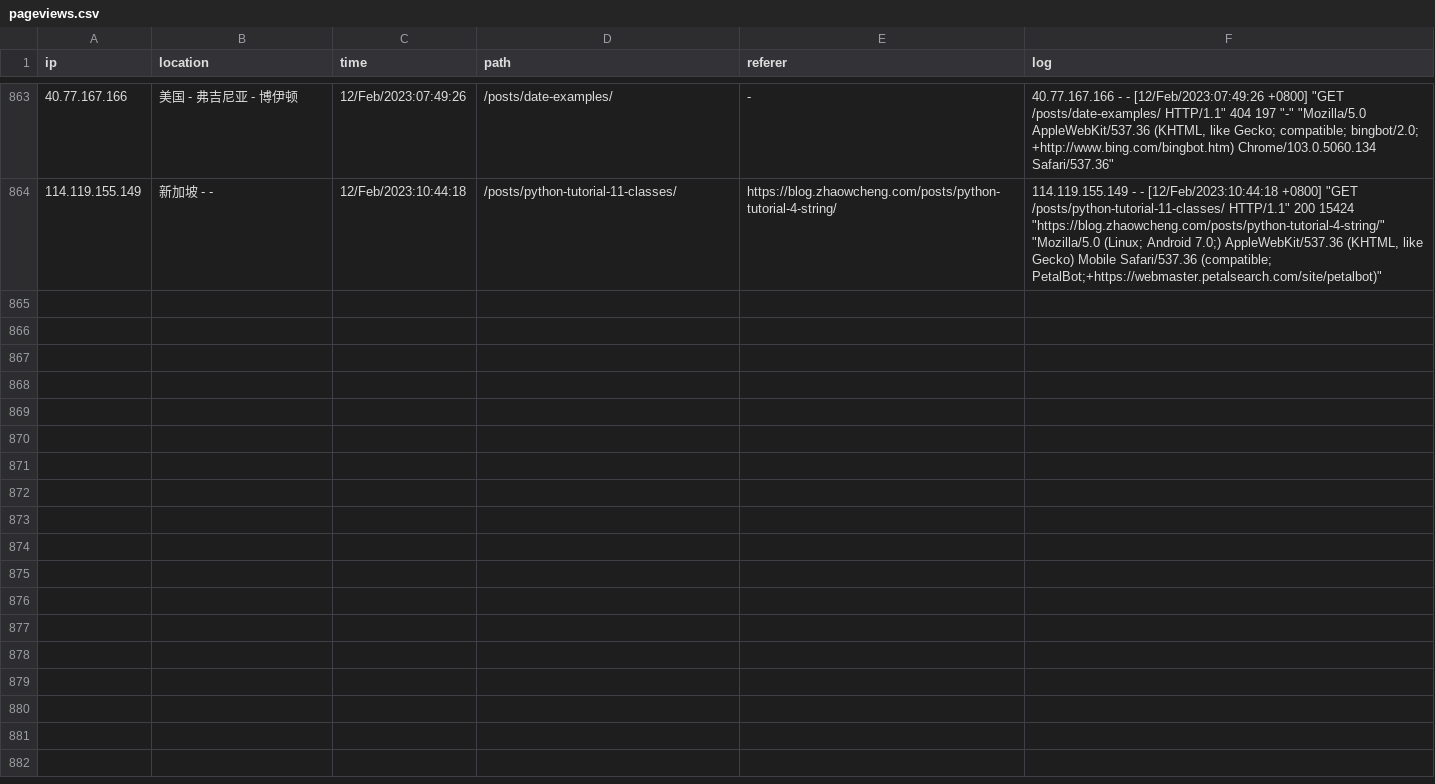
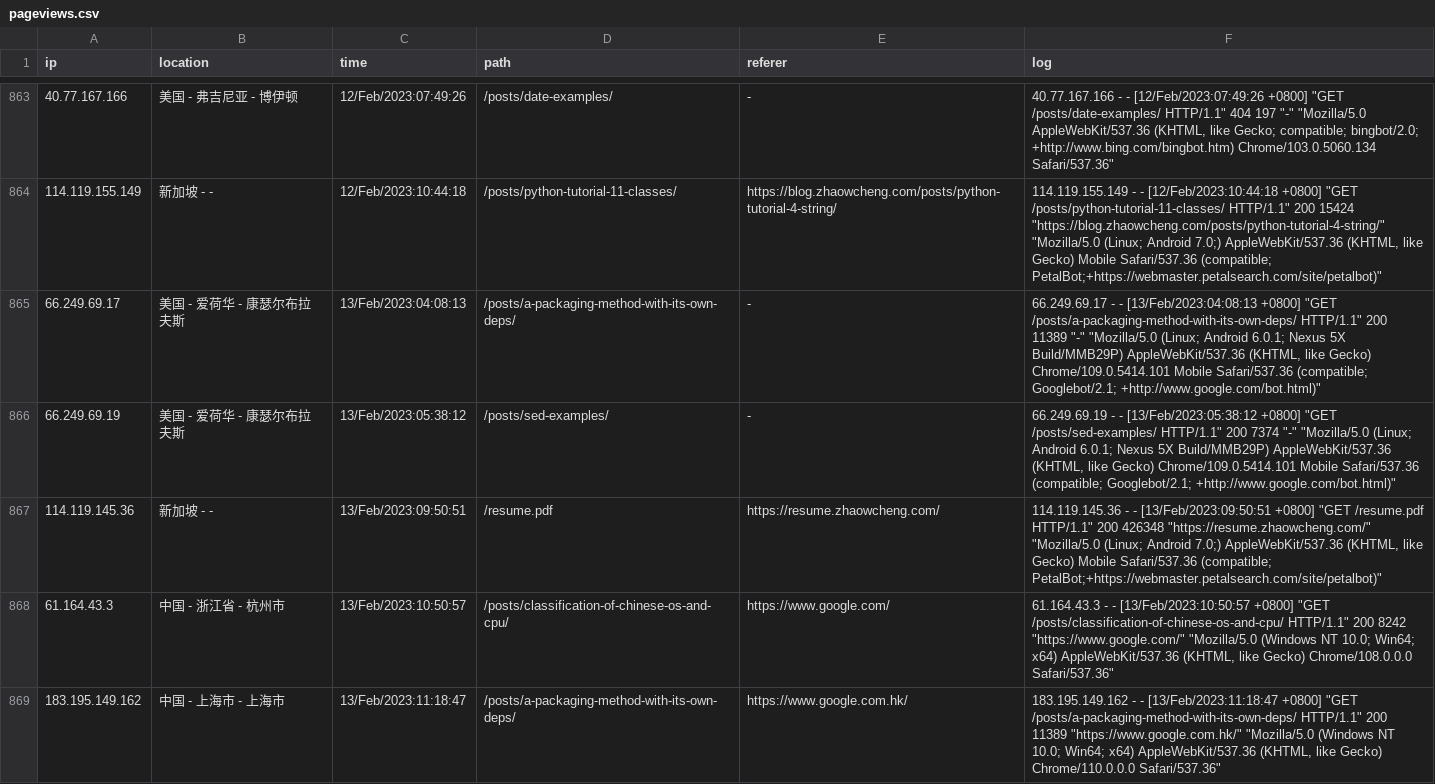
Before and after one commit to zhaowcheng/zhaowcheng.com, a CSV file: data/pageviews.csv, drawn as a sheet; only a part is shown, gaps mark what is left out; the diff covers the shown part only; the diff names each change by its address in the sheet, - before the commit and + after, or states it on an @@ line.

Commit message:
update 2023-02-13 pageviews

```diff
--- a/data/pageviews.csv
+++ b/data/pageviews.csv
+row 865: 66.249.69.17 | 美国 - 爱荷华 - 康瑟尔布拉夫斯 | 13/Feb/2023:04:08:13 | /posts/a-packaging-method-with-its-own-deps/ | - | 66.249.69.17 - - [13/Feb/2023:04:08:13 +0800] "GET /posts/a-packaging-method-with-its-own-deps/ HTTP/1.1" 200 11389 "-" "Mozilla/5.0 (Linux; Android 6.0.1; Nexus 5X Build/MMB29P) AppleWebKit/537.36 (KHTML, like Gecko) Chrome/109.0.5414.101 Mobile Safari/537.36 (compatible; Googlebot/2.1; +http://www.google.com/bot.html)"
+row 866: 66.249.69.19 | 美国 - 爱荷华 - 康瑟尔布拉夫斯 | 13/Feb/2023:05:38:12 | /posts/sed-examples/ | - | 66.249.69.19 - - [13/Feb/2023:05:38:12 +0800] "GET /posts/sed-examples/ HTTP/1.1" 200 7374 "-" "Mozilla/5.0 (Linux; Android 6.0.1; Nexus 5X Build/MMB29P) AppleWebKit/537.36 (KHTML, like Gecko) Chrome/109.0.5414.101 Mobile Safari/537.36 (compatible; Googlebot/2.1; +http://www.google.com/bot.html)"
+row 867: 114.119.145.36 | 新加坡 - - | 13/Feb/2023:09:50:51 | /resume.pdf | https://resume.zhaowcheng.com/ | 114.119.145.36 - - [13/Feb/2023:09:50:51 +0800] "GET /resume.pdf HTTP/1.1" 200 426348 "https://resume.zhaowcheng.com/" "Mozilla/5.0 (Linux; Android 7.0;) AppleWebKit/537.36 (KHTML, like Gecko) Mobile Safari/537.36 (compatible; PetalBot;+https://webmaster.petalsearch.com/site/petalbot)"
+row 868: 61.164.43.3 | 中国 - 浙江省 - 杭州市 | 13/Feb/2023:10:50:57 | /posts/classification-of-chinese-os-and-cpu/ | https://www.google.com/ | 61.164.43.3 - - [13/Feb/2023:10:50:57 +0800] "GET /posts/classification-of-chinese-os-and-cpu/ HTTP/1.1" 200 8242 "https://www.google.com/" "Mozilla/5.0 (Windows NT 10.0; Win64; x64) AppleWebKit/537.36 (KHTML, like Gecko) Chrome/108.0.0.0 Safari/537.36"
+row 869: 183.195.149.162 | 中国 - 上海市 - 上海市 | 13/Feb/2023:11:18:47 | /posts/a-packaging-method-with-its-own-deps/ | https://www.google.com.hk/ | 183.195.149.162 - - [13/Feb/2023:11:18:47 +0800] "GET /posts/a-packaging-method-with-its-own-deps/ HTTP/1.1" 200 11389 "https://www.google.com.hk/" "Mozilla/5.0 (Windows NT 10.0; Win64; x64) AppleWebKit/537.36 (KHTML, like Gecko) Chrome/110.0.0.0 Safari/537.36"
```
Also changed, not shown: 5 added rows elsewhere in this file, 1 other file.
